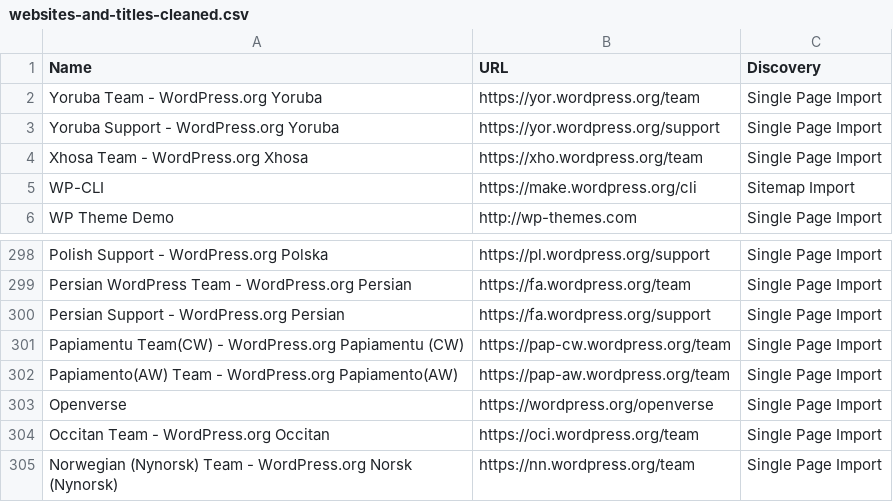
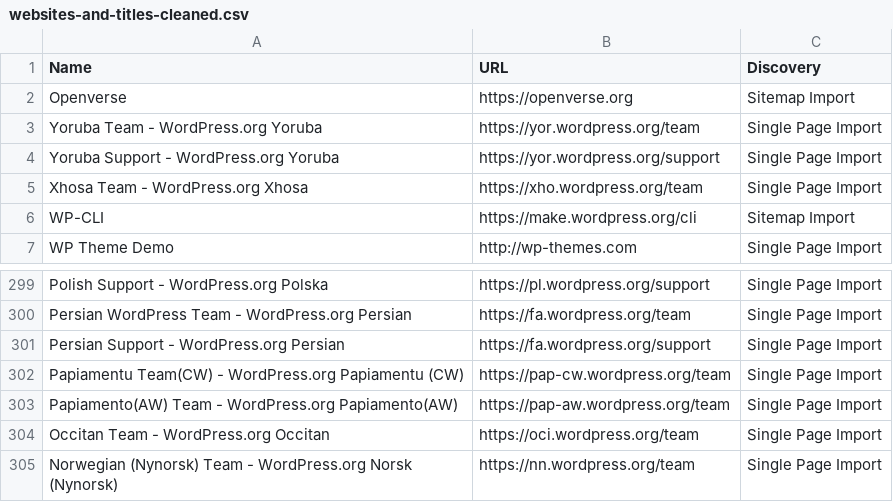
Before and after one commit to EqualifyEverything/eudaimonia-wp, a CSV file: websites-and-titles-cleaned.csv, drawn as a sheet; only a part is shown, gaps mark what is left out.

```diff
--- a/websites-and-titles-cleaned.csv
+++ b/websites-and-titles-cleaned.csv
@@ -1,2 +1,3 @@
 Name,URL,Discovery
+Openverse,https://openverse.org,Sitemap Import
 Yoruba Team - WordPress.org Yoruba,https://yor.wordpress.org/team,Single Page Import
@@ -302,3 +303,2 @@ Papiamentu Team(CW) - WordPress.org Papiamentu (CW),https://pap-cw.wordpress.org
 Papiamento(AW) Team - WordPress.org Papiamento(AW),https://pap-aw.wordpress.org/team,Single Page Import
-Openverse,https://wordpress.org/openverse,Single Page Import
 Occitan Team - WordPress.org Occitan,https://oci.wordpress.org/team,Single Page Import
```
Also changed, not shown: websites.csv.
